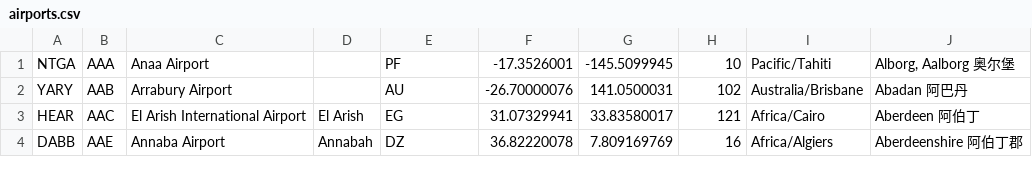
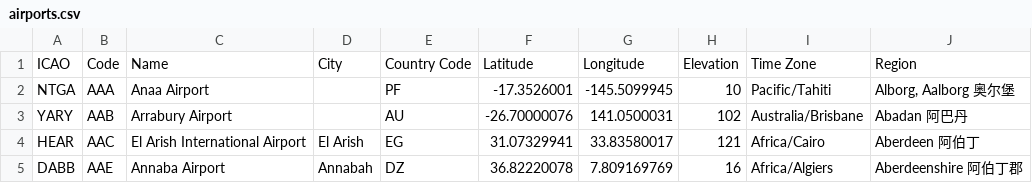
Before and after one commit to Jimexist/data-scripting-crash-course, a CSV file: data/airports.csv, drawn as a sheet; only a part is shown.

Commit message:
adding header to csv file

```diff
--- a/data/airports.csv
+++ b/data/airports.csv
@@ -1 +1,2 @@
+ICAO,Code,Name,City,Country Code,Latitude,Longitude,Elevation,Time Zone,Region
 NTGA,AAA,Anaa Airport,,PF,-17.3526001,-145.5099945,10,Pacific/Tahiti,"Alborg, Aalborg 奥尔堡"
```
